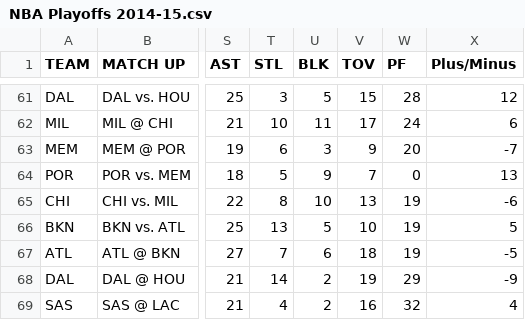
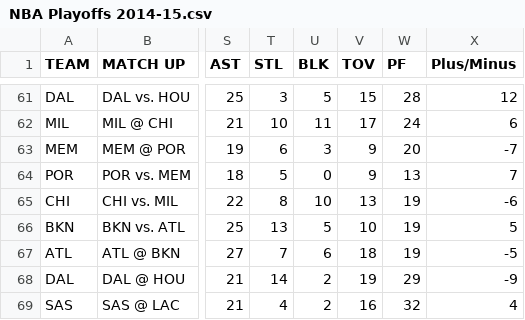
Before and after one commit to kph4m/NBA-Playoffs-Data, a CSV file: NBA Playoffs 2014-15.csv, drawn as a sheet; only a part is shown, gaps mark what is left out; the diff names each change by its address in the sheet, - before the commit and + after, or states it on an @@ line.

Commit message:
Update NBA Playoffs 2014-15.csv

```diff
--- a/NBA Playoffs 2014-15.csv
+++ b/NBA Playoffs 2014-15.csv
-U64 (BLK): 9
+U64 (BLK): 0
-V64 (TOV): 7
+V64 (TOV): 9
-W64 (PF): 0
+W64 (PF): 13
-X64 (Plus/Minus): 13
+X64 (Plus/Minus): 7
```
